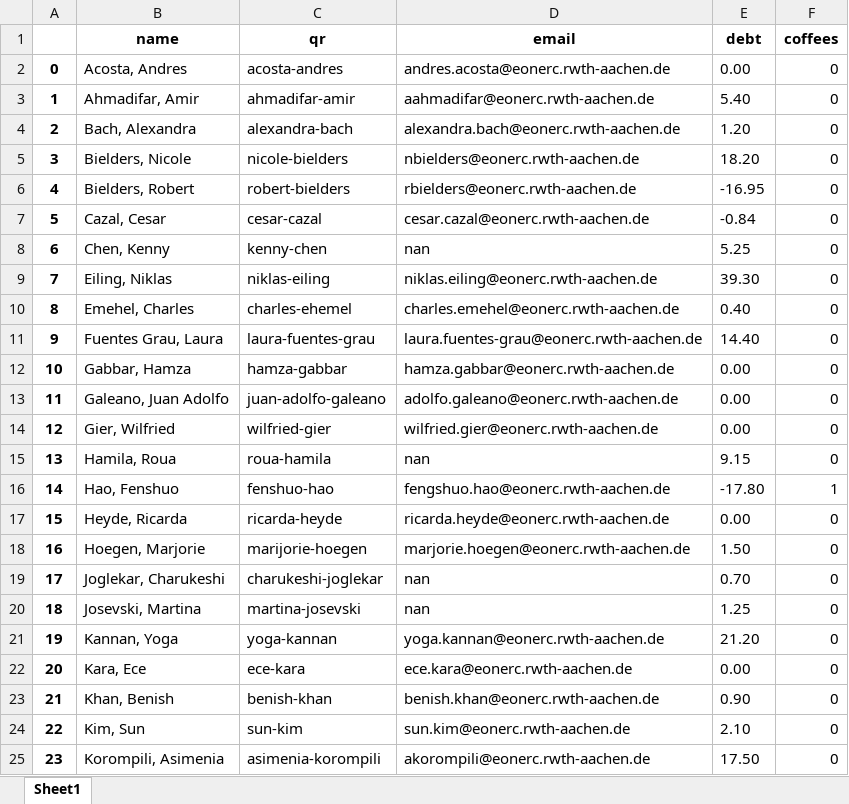
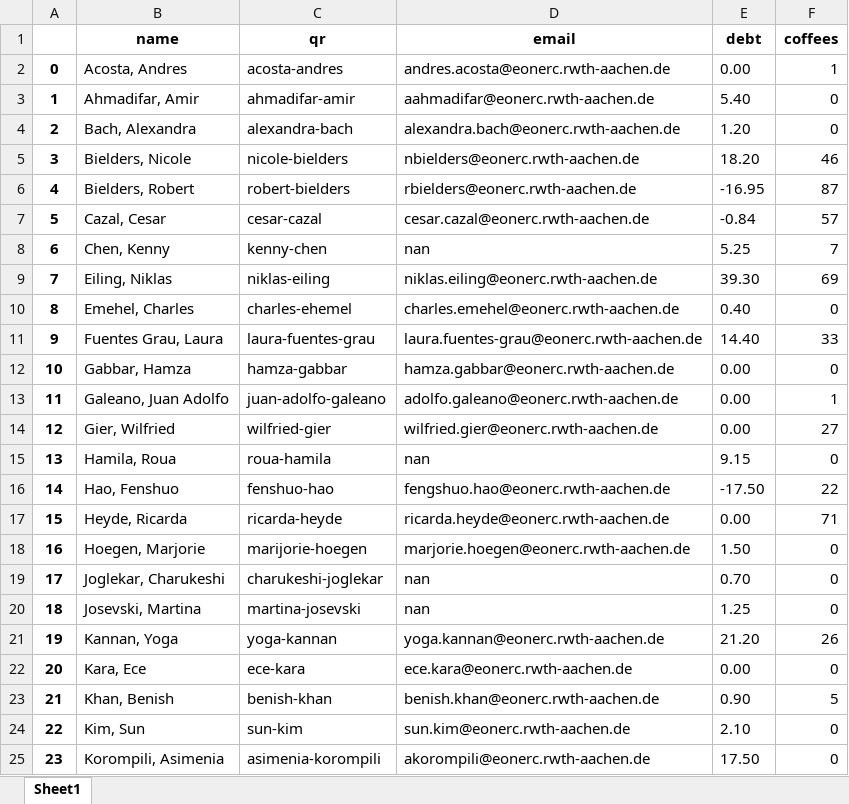
Before and after one commit to UniqueGithubUsername/acs-coffee, an Excel workbook: acs_coffee_management/employees_input.xlsx, sheet Sheet1, drawn as a sheet; only a part is shown; values as stored, in another font and other column widths than the file's, no borders; the diff covers the shown part only; the diff names each change by its address in the sheet, - before the commit and + after, or states it on an @@ line.

```diff
--- a/acs_coffee_management/employees_input.xlsx (sheet Sheet1)
+++ b/acs_coffee_management/employees_input.xlsx (sheet Sheet1)
-F2 (coffees): 0
+F2 (coffees): 1
-F5 (coffees): 0
+F5 (coffees): 46
-F6 (coffees): 0
+F6 (coffees): 87
-F7 (coffees): 0
+F7 (coffees): 57
-F8 (coffees): 0
+F8 (coffees): 7
-F9 (coffees): 0
+F9 (coffees): 69
-F11 (coffees): 0
+F11 (coffees): 33
-F13 (coffees): 0
+F13 (coffees): 1
-F14 (coffees): 0
+F14 (coffees): 27
-E16 (debt): -17.80
+E16 (debt): -17.50
-F16 (coffees): 1
+F16 (coffees): 22
-F17 (coffees): 0
+F17 (coffees): 71
-F21 (coffees): 0
+F21 (coffees): 26
-F23 (coffees): 0
+F23 (coffees): 5
```
Also changed, not shown: 2 added rows, 26 edited cells and row numbers in column A elsewhere in this sheet, 3 other files.
